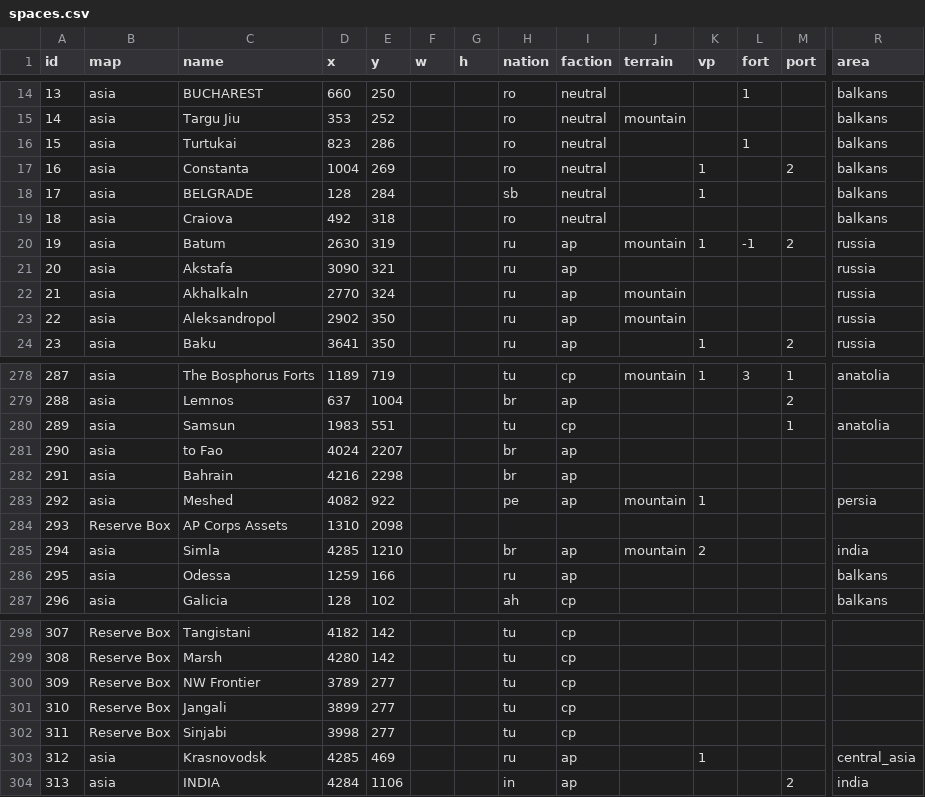
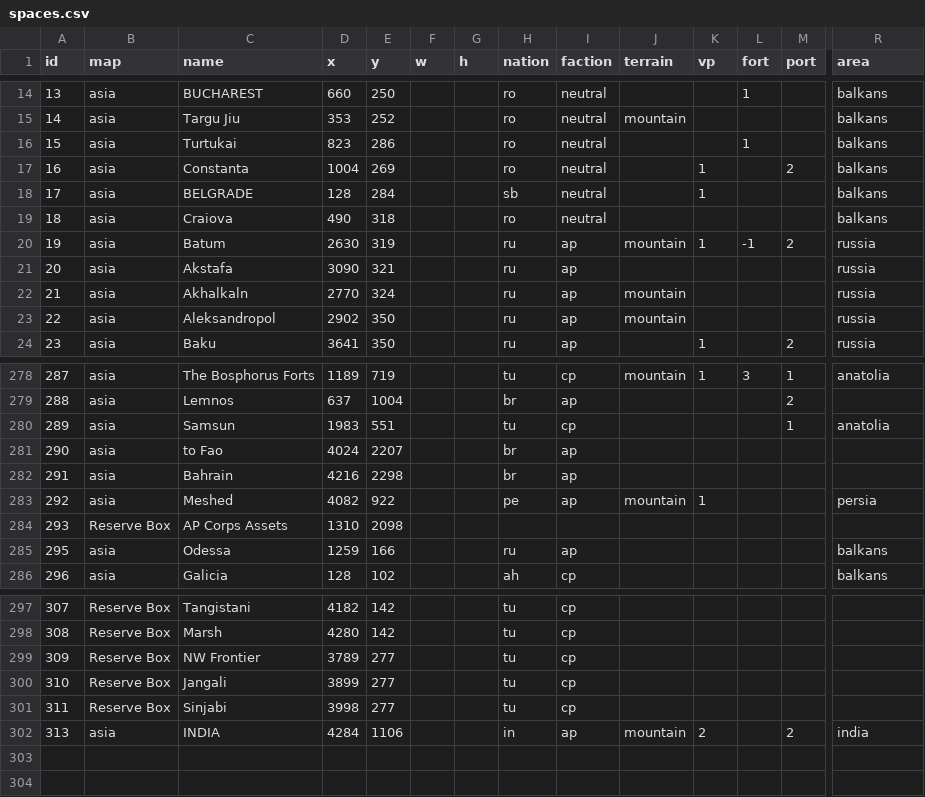
Before and after one commit to gushengtingyu/PUG, a CSV file: csv/spaces.csv, drawn as a sheet; only a part is shown, gaps mark what is left out; removed rows and columns are numbered as before the commit, all else as after; rows hold the shown columns only; the diff names each change by its address in the sheet, - before the commit and + after, or states it on an @@ line.

```diff
--- a/csv/spaces.csv
+++ b/csv/spaces.csv
-D19 (x): 492
+D19 (x): 490
-row 285: 294 | asia | Simla | 4285 | 1210 |  |  | br | ap | mountain | 2 |  |  | india
-row 303: 312 | asia | Krasnovodsk | 4285 | 469 |  |  | ru | ap |  | 1 |  |  | central_asia
-J302 (terrain): (empty)
+J302 (terrain): mountain
-K302 (vp): (empty)
+K302 (vp): 2
```
Also changed, not shown: csv/edges.csv, 9 other files.
